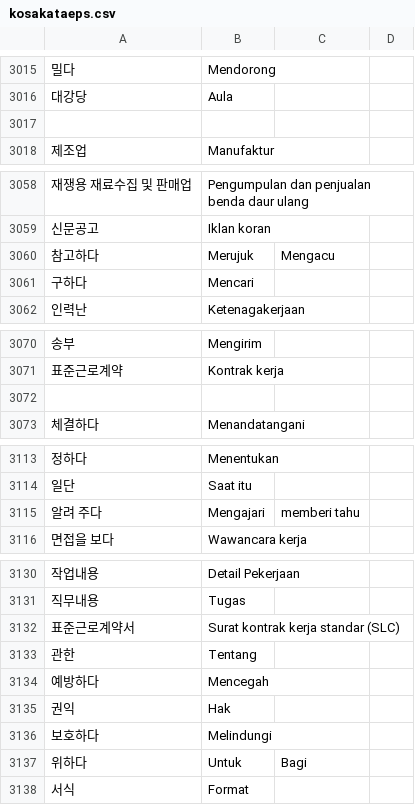
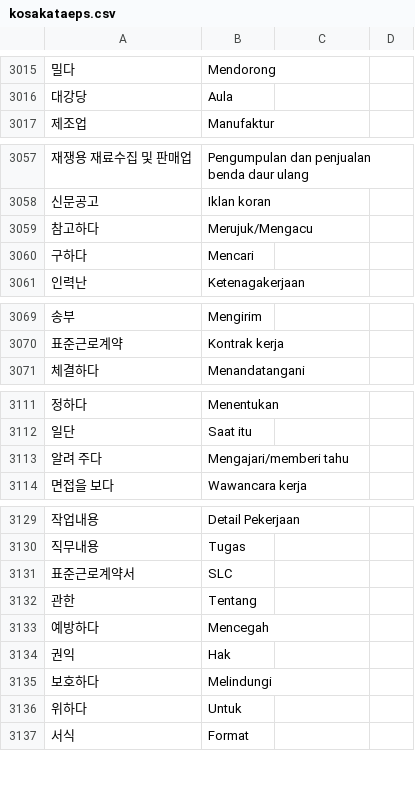
Before and after one commit to ulilyusuf/quiz, a CSV file: kosakataeps.csv, drawn as a sheet; only a part is shown, gaps mark what is left out; the diff covers the shown part only.

```diff
--- a/kosakataeps.csv
+++ b/kosakataeps.csv
@@ -3016,3 +3016,2 @@
 대강당,Aula
-,
 제조업,Manufaktur
@@ -3059,3 +3058,3 @@
 신문공고,Iklan koran
-참고하다,Merujuk, Mengacu
+참고하다,Merujuk/Mengacu
 구하다,Mencari
@@ -3071,3 +3070,2 @@
 표준근로계약,Kontrak kerja
-,
 체결하다,Menandatangani
@@ -3114,3 +3112,3 @@
 일단,Saat itu
-알려 주다,Mengajari, memberi tahu
+알려 주다,Mengajari/memberi tahu
 면접을 보다,Wawancara kerja
@@ -3131,3 +3130,3 @@
 직무내용,Tugas
-표준근로계약서,Surat kontrak kerja standar (SLC)
+표준근로계약서,SLC
 관한,Tentang
@@ -3136,3 +3135,3 @@
 보호하다,Melindungi
-위하다,Untuk, Bagi
+위하다,Untuk
 서식,Format
```
Also changed, not shown: 3 added rows, 3 removed rows and 14 edited cells elsewhere in this file.
